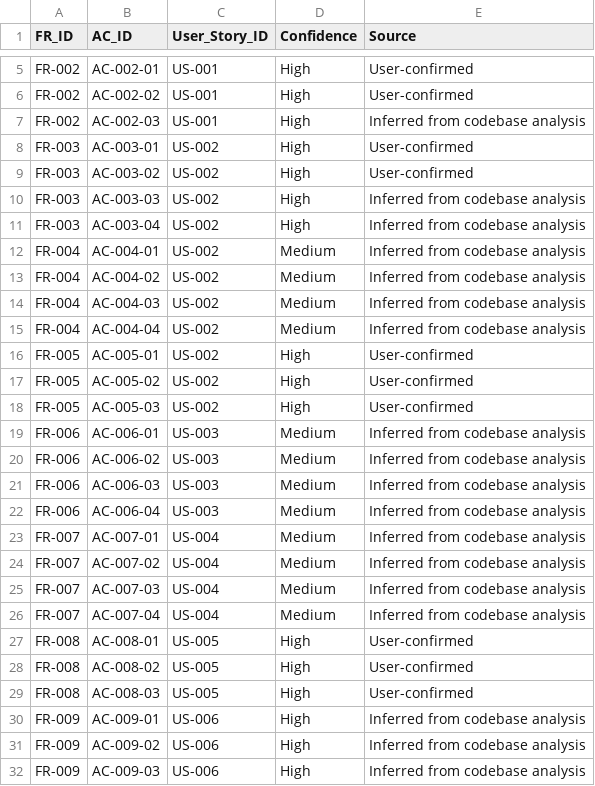
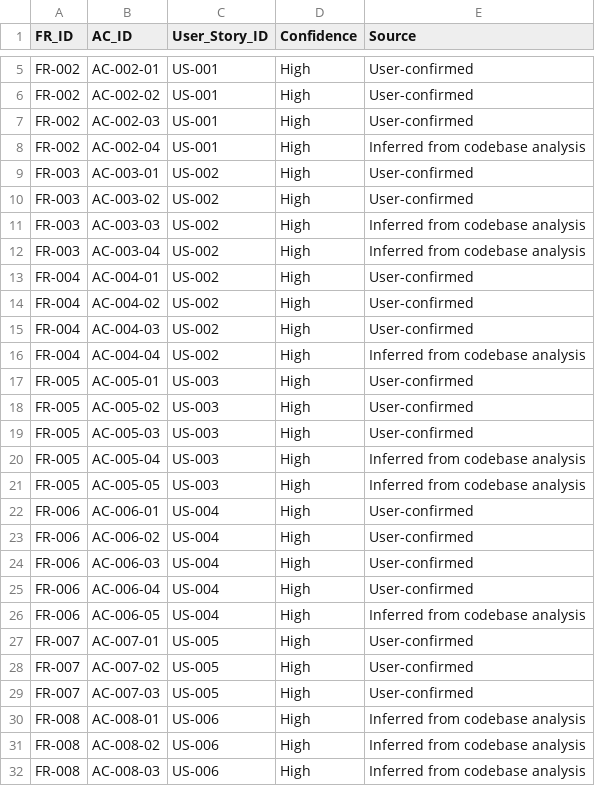
Before and after one commit to vihang-hub/isdlc-framework, a CSV file: docs/requirements/REQ-0042-session-cache-markdown-tightening/traceability-matrix.csv, drawn as a sheet; only a part is shown, gaps mark what is left out.

```diff
--- a/docs/requirements/REQ-0042-session-cache-markdown-tightening/traceability-matrix.csv
+++ b/docs/requirements/REQ-0042-session-cache-markdown-tightening/traceability-matrix.csv
@@ -6,3 +6,4 @@ FR-002,AC-002-01,US-001,High,User-confirmed
 FR-002,AC-002-02,US-001,High,User-confirmed
-FR-002,AC-002-03,US-001,High,Inferred from codebase analysis
+FR-002,AC-002-03,US-001,High,User-confirmed
+FR-002,AC-002-04,US-001,High,Inferred from codebase analysis
 FR-003,AC-003-01,US-002,High,User-confirmed
@@ -11,22 +12,21 @@ FR-003,AC-003-03,US-002,High,Inferred from codebase analysis
 FR-003,AC-003-04,US-002,High,Inferred from codebase analysis
-FR-004,AC-004-01,US-002,Medium,Inferred from codebase analysis
-FR-004,AC-004-02,US-002,Medium,Inferred from codebase analysis
-FR-004,AC-004-03,US-002,Medium,Inferred from codebase analysis
-FR-004,AC-004-04,US-002,Medium,Inferred from codebase analysis
-FR-005,AC-005-01,US-002,High,User-confirmed
-FR-005,AC-005-02,US-002,High,User-confirmed
-FR-005,AC-005-03,US-002,High,User-confirmed
-FR-006,AC-006-01,US-003,Medium,Inferred from codebase analysis
-FR-006,AC-006-02,US-003,Medium,Inferred from codebase analysis
-FR-006,AC-006-03,US-003,Medium,Inferred from codebase analysis
-FR-006,AC-006-04,US-003,Medium,Inferred from codebase analysis
-FR-007,AC-007-01,US-004,Medium,Inferred from codebase analysis
-FR-007,AC-007-02,US-004,Medium,Inferred from codebase analysis
-FR-007,AC-007-03,US-004,Medium,Inferred from codebase analysis
-FR-007,AC-007-04,US-004,Medium,Inferred from codebase analysis
-FR-008,AC-008-01,US-005,High,User-confirmed
-FR-008,AC-008-02,US-005,High,User-confirmed
-FR-008,AC-008-03,US-005,High,User-confirmed
-FR-009,AC-009-01,US-006,High,Inferred from codebase analysis
-FR-009,AC-009-02,US-006,High,Inferred from codebase analysis
-FR-009,AC-009-03,US-006,High,Inferred from codebase analysis
+FR-004,AC-004-01,US-002,High,User-confirmed
+FR-004,AC-004-02,US-002,High,User-confirmed
+FR-004,AC-004-03,US-002,High,User-confirmed
+FR-004,AC-004-04,US-002,High,Inferred from codebase analysis
+FR-005,AC-005-01,US-003,High,User-confirmed
+FR-005,AC-005-02,US-003,High,User-confirmed
+FR-005,AC-005-03,US-003,High,User-confirmed
+FR-005,AC-005-04,US-003,High,Inferred from codebase analysis
+FR-005,AC-005-05,US-003,High,Inferred from codebase analysis
+FR-006,AC-006-01,US-004,High,User-confirmed
+FR-006,AC-006-02,US-004,High,User-confirmed
+FR-006,AC-006-03,US-004,High,User-confirmed
+FR-006,AC-006-04,US-004,High,User-confirmed
+FR-006,AC-006-05,US-004,High,Inferred from codebase analysis
+FR-007,AC-007-01,US-005,High,User-confirmed
+FR-007,AC-007-02,US-005,High,User-confirmed
+FR-007,AC-007-03,US-005,High,User-confirmed
+FR-008,AC-008-01,US-006,High,Inferred from codebase analysis
+FR-008,AC-008-02,US-006,High,Inferred from codebase analysis
+FR-008,AC-008-03,US-006,High,Inferred from codebase analysis
```
Also changed, not shown: 29 other files.
